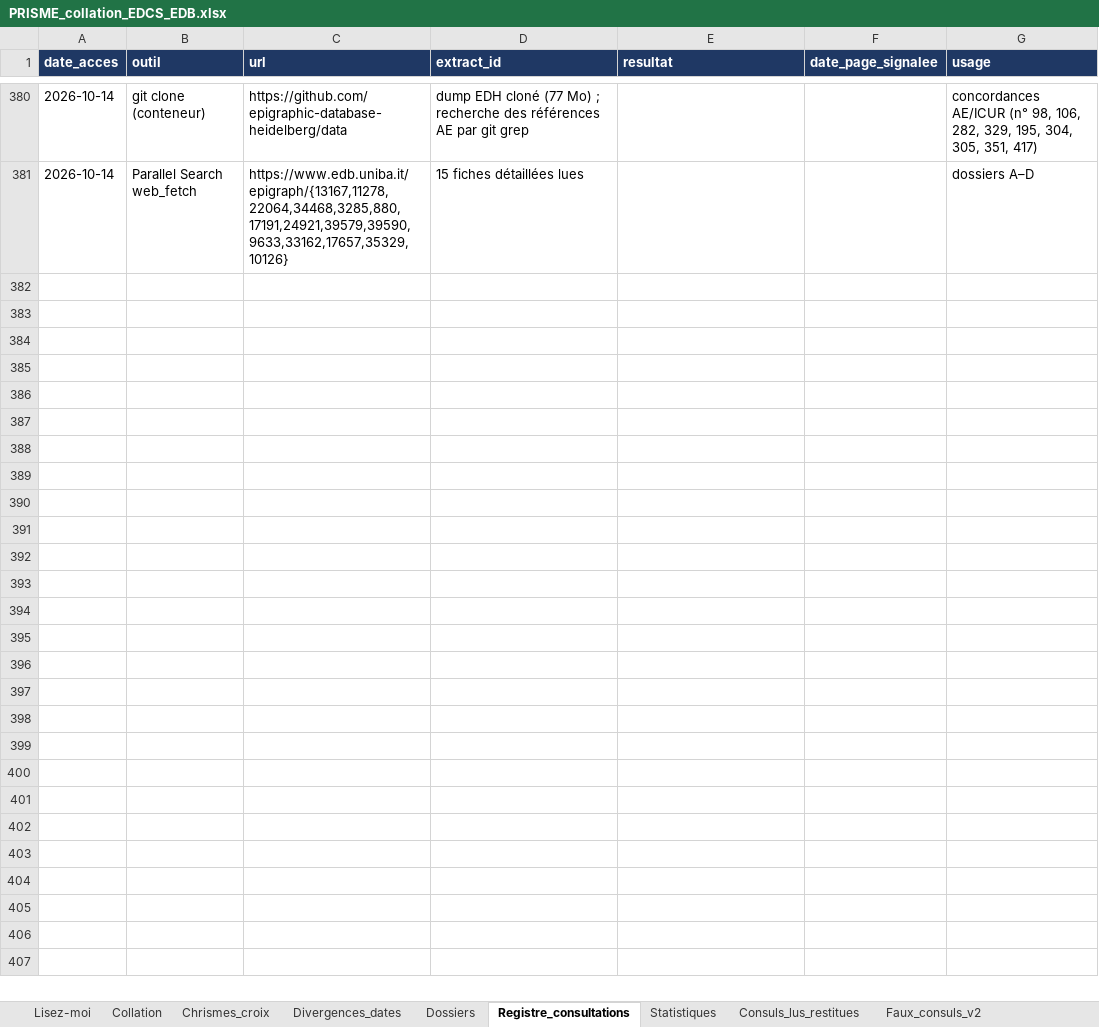
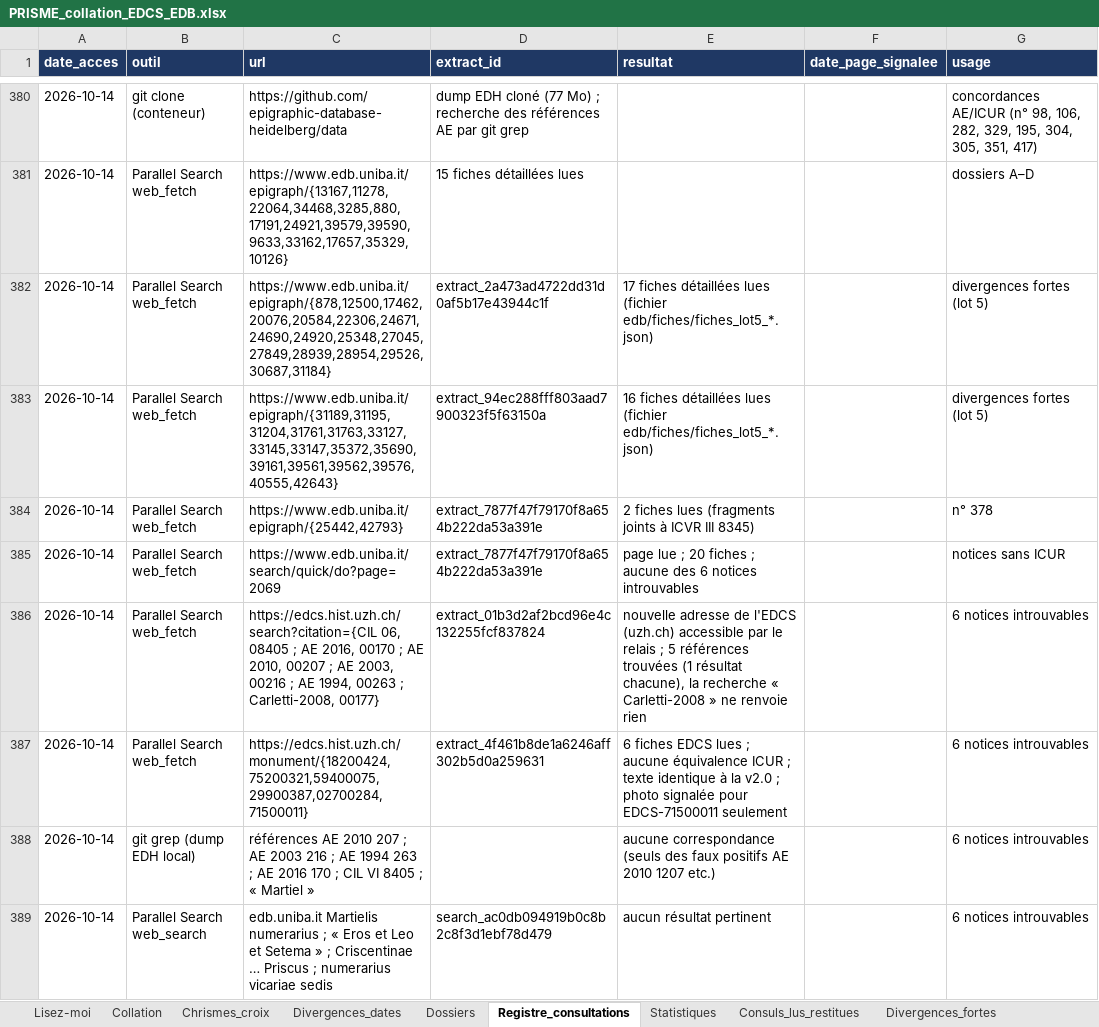
Before and after one commit to martinialexisangel-sudo/alexis-angel-martini, an Excel workbook: 06_livrables/PRISME_collation_EDCS_EDB.xlsx, sheet Registre_consultations, drawn as a sheet; only a part is shown, gaps mark what is left out; values as stored, in another font and other column widths than the file's, no borders; the diff names each change by its address in the sheet, - before the commit and + after, or states it on an @@ line.

```diff
--- a/06_livrables/PRISME_collation_EDCS_EDB.xlsx (sheet Registre_consultations)
+++ b/06_livrables/PRISME_collation_EDCS_EDB.xlsx (sheet Registre_consultations)
+sheet tab: Divergences_fortes
+row 382: 2026-10-14 | Parallel Search web_fetch | https://www.edb.uniba.it/epigraph/{878,12500,17462,20076,20584,22306,24671,24690,24920,25348,27045,27849,28939,28954,29526,30687,31184} | extract_2a473ad4722dd31d0af5b17e43944c1f | 17 fiches détaillées lues (fichier edb/fiches/fiches_lot5_*.json) |  | divergences fortes (lot 5)
+row 383: 2026-10-14 | Parallel Search web_fetch | https://www.edb.uniba.it/epigraph/{31189,31195,31204,31761,31763,33127,33145,33147,35372,35690,39161,39561,39562,39576,40555,42643} | extract_94ec288fff803aad7900323f5f63150a | 16 fiches détaillées lues (fichier edb/fiches/fiches_lot5_*.json) |  | divergences fortes (lot 5)
+row 384: 2026-10-14 | Parallel Search web_fetch | https://www.edb.uniba.it/epigraph/{25442,42793} | extract_7877f47f79170f8a654b222da53a391e | 2 fiches lues (fragments joints à ICVR III 8345) |  | n° 378
+row 385: 2026-10-14 | Parallel Search web_fetch | https://www.edb.uniba.it/search/quick/do?page=2069 | extract_7877f47f79170f8a654b222da53a391e | page lue ; 20 fiches ; aucune des 6 notices introuvables |  | notices sans ICUR
+row 386: 2026-10-14 | Parallel Search web_fetch | https://edcs.hist.uzh.ch/search?citation={CIL 06, 08405 ; AE 2016, 00170 ; AE 2010, 00207 ; AE 2003, 00216 ; AE 1994, 00263 ; Carletti-2008, 00177} | extract_01b3d2af2bcd96e4c132255fcf837824 | nouvelle adresse de l'EDCS (uzh.ch) accessible par le relais ; 5 références trouvées (1 résultat chacune), la recherche « Carletti-2008 » ne renvoie rien |  | 6 notices introuvables
+row 387: 2026-10-14 | Parallel Search web_fetch | https://edcs.hist.uzh.ch/monument/{18200424,75200321,59400075,29900387,02700284,71500011} | extract_4f461b8de1a6246aff302b5d0a259631 | 6 fiches EDCS lues ; aucune équivalence ICUR ; texte identique à la v2.0 ; photo signalée pour EDCS-71500011 seulement |  | 6 notices introuvables
+row 388: 2026-10-14 | git grep (dump EDH local) | références AE 2010 207 ; AE 2003 216 ; AE 1994 263 ; AE 2016 170 ; CIL VI 8405 ; « Martiel » |  | aucune correspondance (seuls des faux positifs AE 2010 1207 etc.) |  | 6 notices introuvables
+row 389: 2026-10-14 | Parallel Search web_search | edb.uniba.it Martielis numerarius ; « Eros et Leo et Setema » ; Criscentinae … Priscus ; numerarius vicariae sedis | search_ac0db094919b0c8b2c8f3d1ebf78d479 | aucun résultat pertinent |  | 6 notices introuvables
```
Also changed, not shown: sheet Divergences_dates, sheet Consuls_lus_restitues, sheet Lisez-moi, 18 other files.
